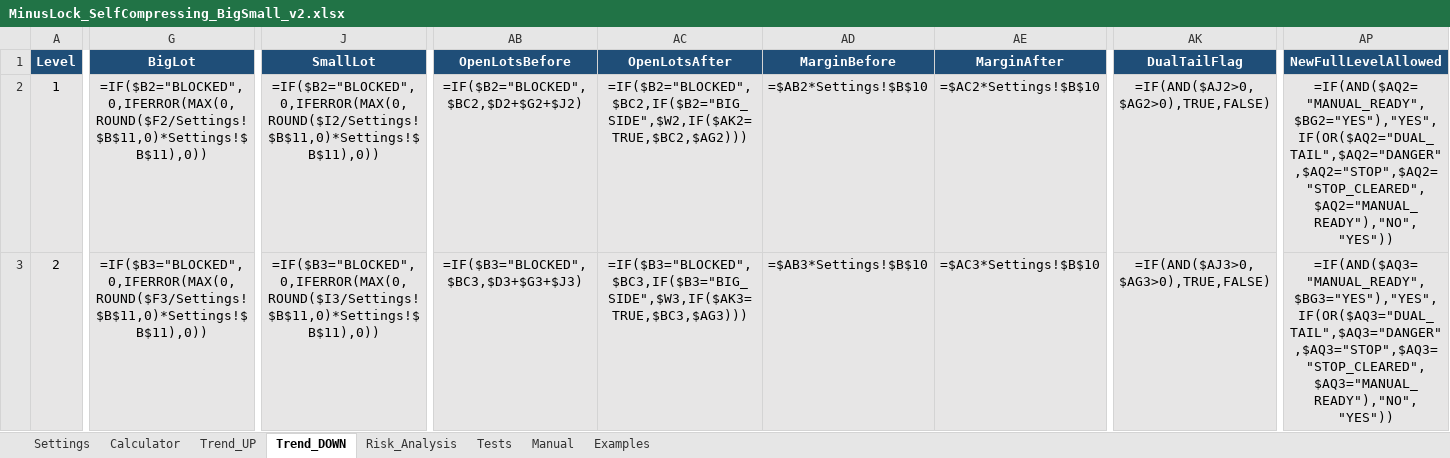
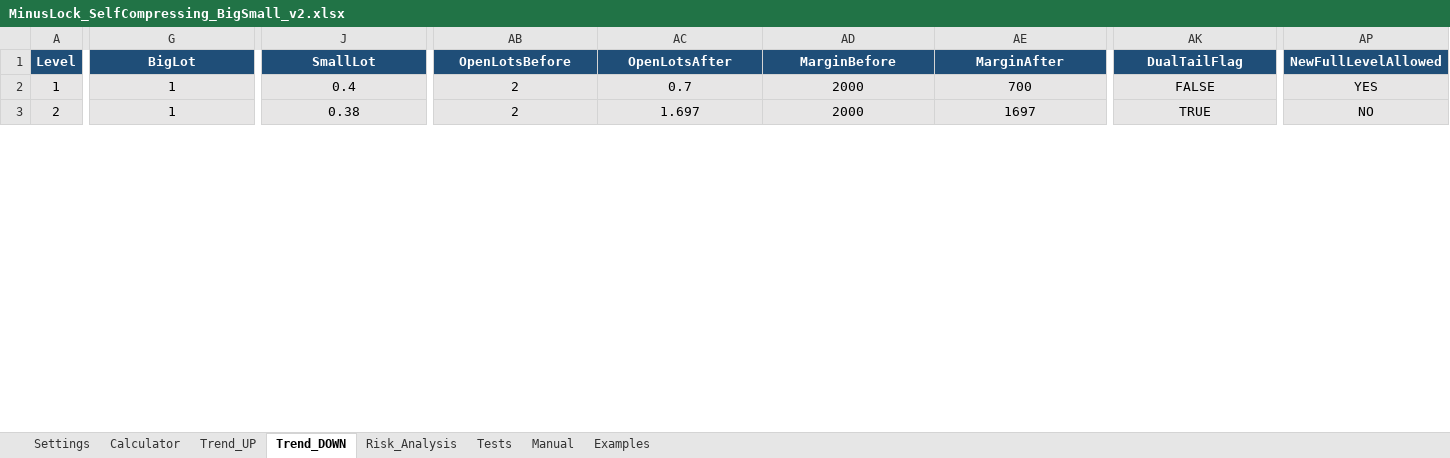
Before and after one commit to ic8812825-maker/chatgpt.com-codex, an Excel workbook: work/MinusLock_SelfCompressing_BigSmall_v2/MinusLock_SelfCompressing_BigSmall_v2.xlsx, sheet Trend_DOWN, drawn as a sheet; only a part is shown, gaps mark what is left out; values as stored, in another font and other column widths than the file's, no borders; formulas without a stored value are shown as written; conditional formats not drawn; the diff covers the shown part only; the diff names each change by its address in the sheet, - before the commit and + after, or states it on an @@ line.

Commit message:
Fix true dual-tail persistence in MinusLock calculator

```diff
--- a/work/MinusLock_SelfCompressing_BigSmall_v2/MinusLock_SelfCompressing_BigSmall_v2.xlsx (sheet Trend_DOWN)
+++ b/work/MinusLock_SelfCompressing_BigSmall_v2/MinusLock_SelfCompressing_BigSmall_v2.xlsx (sheet Trend_DOWN)
-G2 (BigLot): =IF($B2="BLOCKED",0,IFERROR(MAX(0,ROUND($F2/Settings!$B$11,0)*Settings!$B$11),0))
+G2 (BigLot): 1
-J2 (SmallLot): =IF($B2="BLOCKED",0,IFERROR(MAX(0,ROUND($I2/Settings!$B$11,0)*Settings!$B$11),0))
+J2 (SmallLot): 0.4
-AB2 (OpenLotsBefore): =IF($B2="BLOCKED",$BC2,$D2+$G2+$J2)
+AB2 (OpenLotsBefore): 2
-AC2 (OpenLotsAfter): =IF($B2="BLOCKED",$BC2,IF($B2="BIG_SIDE",$W2,IF($AK2=TRUE,$BC2,$AG2)))
+AC2 (OpenLotsAfter): 0.7
-AD2 (MarginBefore): =$AB2*Settings!$B$10
+AD2 (MarginBefore): 2000
-AE2 (MarginAfter): =$AC2*Settings!$B$10
+AE2 (MarginAfter): 700
-AK2 (DualTailFlag): =IF(AND($AJ2>0,$AG2>0),TRUE,FALSE)
+AK2 (DualTailFlag): FALSE
-AP2 (NewFullLevelAllowed): =IF(AND($AQ2="MANUAL_READY",$BG2="YES"),"YES",IF(OR($AQ2="DUAL_TAIL",$AQ2="DANGER",$AQ2="STOP",$AQ2="STOP_CLEARED",$AQ2="MANUAL_READY"),"NO","YES"))
+AP2 (NewFullLevelAllowed): YES
-G3 (BigLot): =IF($B3="BLOCKED",0,IFERROR(MAX(0,ROUND($F3/Settings!$B$11,0)*Settings!$B$11),0))
+G3 (BigLot): 1
-J3 (SmallLot): =IF($B3="BLOCKED",0,IFERROR(MAX(0,ROUND($I3/Settings!$B$11,0)*Settings!$B$11),0))
+J3 (SmallLot): 0.38
-AB3 (OpenLotsBefore): =IF($B3="BLOCKED",$BC3,$D3+$G3+$J3)
+AB3 (OpenLotsBefore): 2
-AC3 (OpenLotsAfter): =IF($B3="BLOCKED",$BC3,IF($B3="BIG_SIDE",$W3,IF($AK3=TRUE,$BC3,$AG3)))
+AC3 (OpenLotsAfter): 1.697
-AD3 (MarginBefore): =$AB3*Settings!$B$10
+AD3 (MarginBefore): 2000
-AE3 (MarginAfter): =$AC3*Settings!$B$10
+AE3 (MarginAfter): 1697
-AK3 (DualTailFlag): =IF(AND($AJ3>0,$AG3>0),TRUE,FALSE)
+AK3 (DualTailFlag): TRUE
-AP3 (NewFullLevelAllowed): =IF(AND($AQ3="MANUAL_READY",$BG3="YES"),"YES",IF(OR($AQ3="DUAL_TAIL",$AQ3="DANGER",$AQ3="STOP",$AQ3="STOP_CLEARED",$AQ3="MANUAL_READY"),"NO","YES"))
+AP3 (NewFullLevelAllowed): NO
```
Also changed, not shown: 205 edited cells elsewhere in this sheet, sheet Calculator, sheet Trend_UP, sheet Tests, sheet Risk_Analysis, 3 other files.
